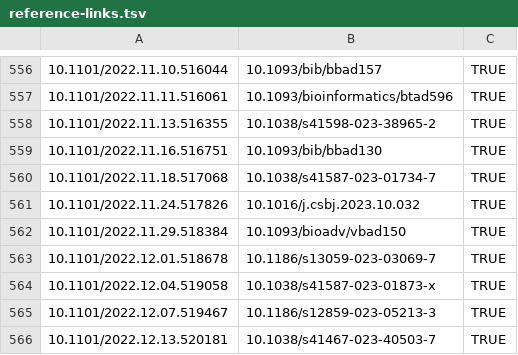
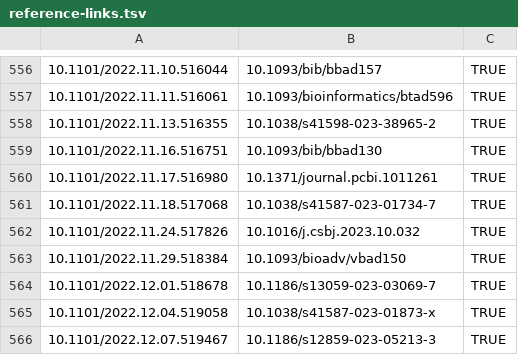
Before and after one commit to scRNA-tools/scRNA-tools, a TSV file: database/reference-links.tsv, drawn as a sheet; only a part is shown, gaps mark what is left out; the shorter side is filled out with more unchanged rows; the diff names each change by its address in the sheet, - before the commit and + after, or states it on an @@ line.

```diff
--- a/database/reference-links.tsv
+++ b/database/reference-links.tsv
+row 560: 10.1101/2022.11.17.516980 | 10.1371/journal.pcbi.1011261 | TRUE
```
Also changed, not shown: database/doi-idx.tsv, database/references.tsv, 1 other file.
